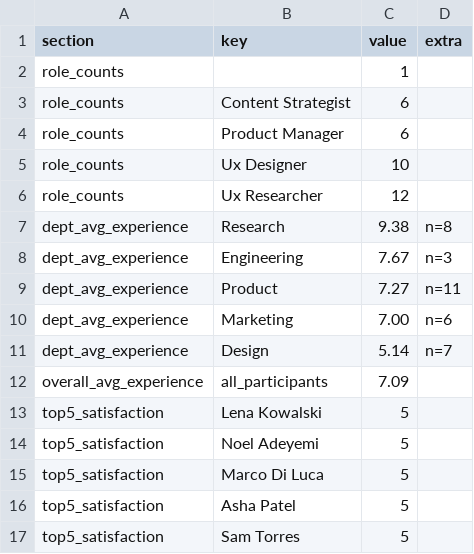
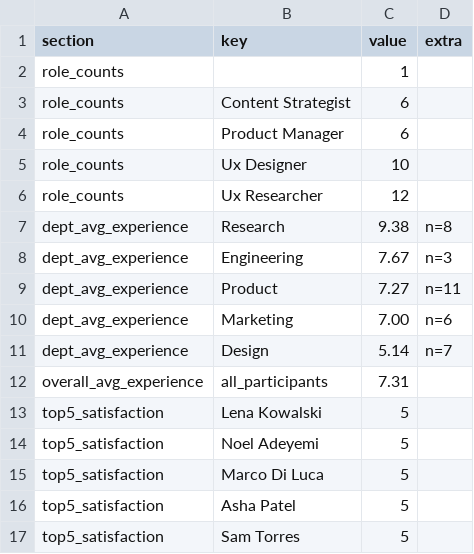
Before and after one commit to ninamn1/hcde530, a CSV file: Week 3 Project/week3_analysis_results.csv, drawn as a sheet.

Commit message:
Update overall average experience to include "fifteen/15" years that were left out before.

```diff
--- a/Week 3 Project/week3_analysis_results.csv
+++ b/Week 3 Project/week3_analysis_results.csv
@@ -11,3 +11,3 @@ dept_avg_experience,Marketing,7.00,n=6
 dept_avg_experience,Design,5.14,n=7
-overall_avg_experience,all_participants,7.09,
+overall_avg_experience,all_participants,7.31,
 top5_satisfaction,Lena Kowalski,5,
```
